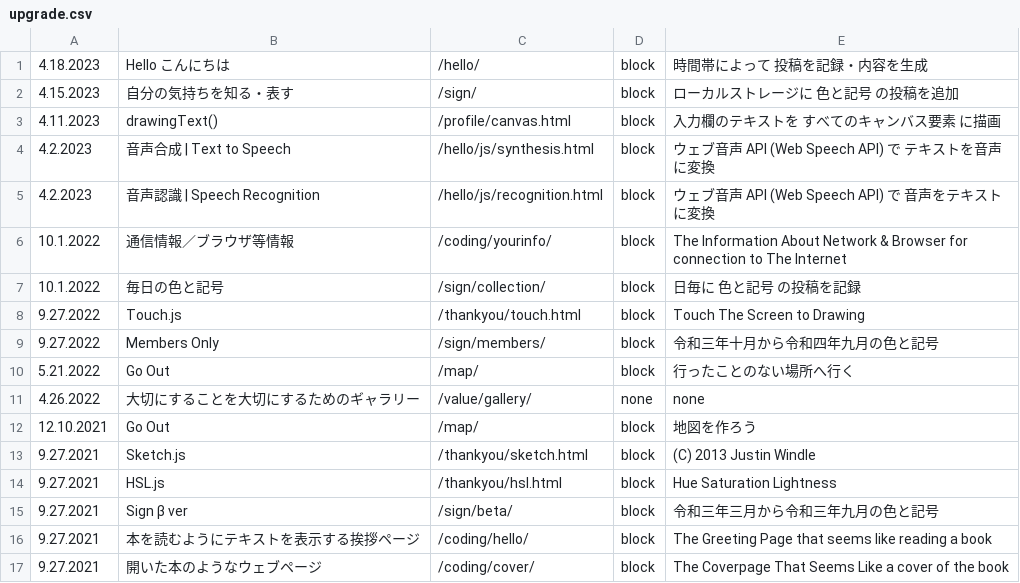
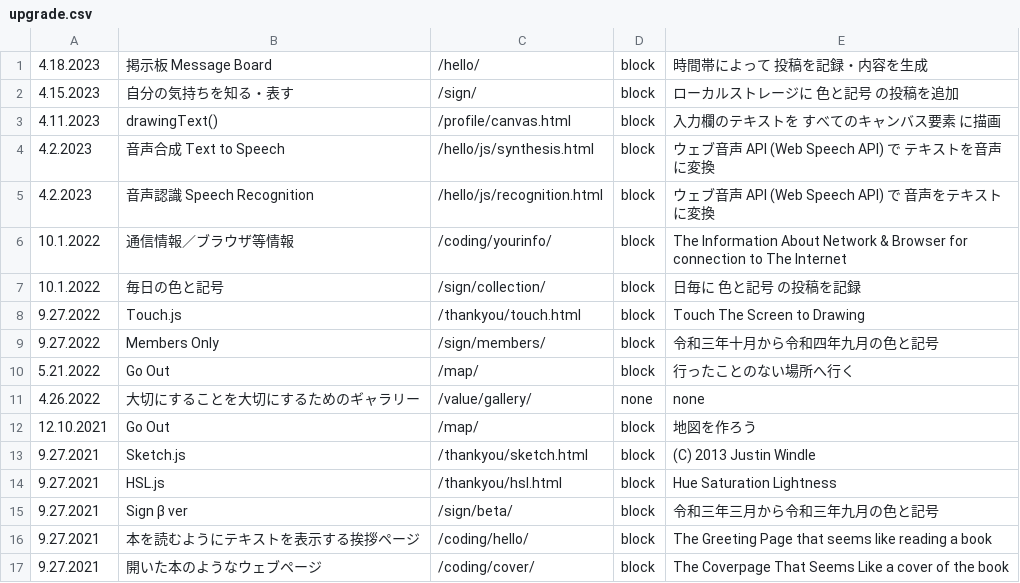
Before and after one commit to c-c-space/.github, a CSV file: ver/csv/upgrade.csv, drawn as a sheet.

```diff
--- a/ver/csv/upgrade.csv
+++ b/ver/csv/upgrade.csv
@@ -1,6 +1,6 @@
-"4.18.2023","Hello こんにちは","/hello/","block","時間帯によって 投稿を記録・内容を生成"
+"4.18.2023","掲示板 Message Board","/hello/","block","時間帯によって 投稿を記録・内容を生成"
 "4.15.2023","自分の気持ちを知る・表す","/sign/","block","ローカルストレージに 色と記号 の投稿を追加"
 "4.11.2023","drawingText()","/profile/canvas.html","block","入力欄のテキストを すべてのキャンバス要素 に描画"
-"4.2.2023","音声合成 | Text to Speech","/hello/js/synthesis.html","block","ウェブ音声 API (Web Speech API) で テキストを音声に変換"
-"4.2.2023","音声認識 | Speech Recognition","/hello/js/recognition.html","block","ウェブ音声 API (Web Speech API) で 音声をテキストに変換"
+"4.2.2023","音声合成 Text to Speech","/hello/js/synthesis.html","block","ウェブ音声 API (Web Speech API) で テキストを音声に変換"
+"4.2.2023","音声認識 Speech Recognition","/hello/js/recognition.html","block","ウェブ音声 API (Web Speech API) で 音声をテキストに変換"
 "10.1.2022","通信情報／ブラウザ等情報","/coding/yourinfo/","block","The Information About Network & Browser for connection to The Internet"
```
Also changed, not shown: ver/csv/index.csv.
